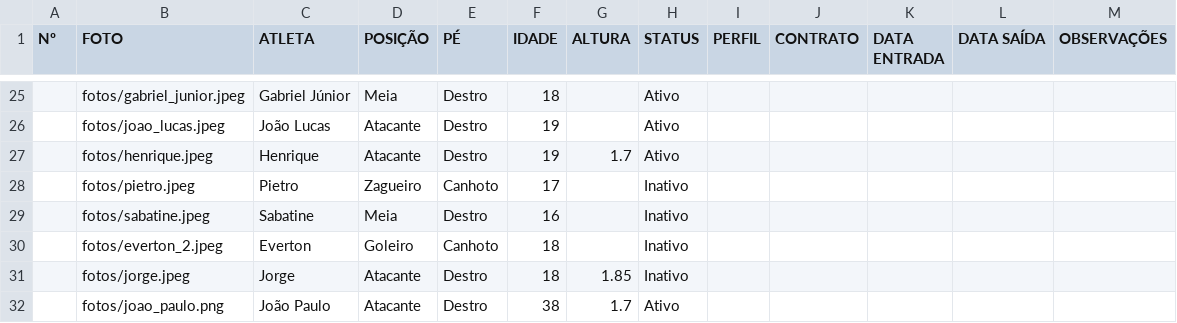
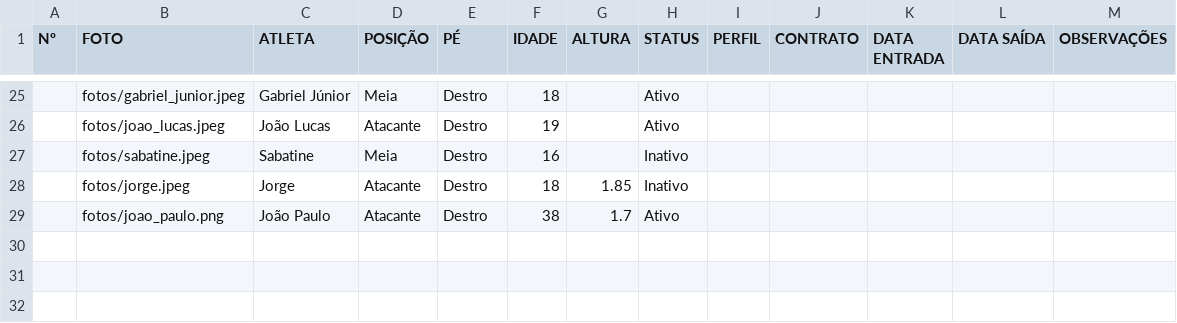
Before and after one commit to davyjunior2013-svg/dashboard-plantel-qfc, a CSV file: elenco.csv, drawn as a sheet; only a part is shown, gaps mark what is left out; the diff names each change by its address in the sheet, - before the commit and + after, or states it on an @@ line.

Commit message:
Remove Henrique, Pietro e Everton (goleiro, 18) do plantel

```diff
--- a/elenco.csv
+++ b/elenco.csv
-row 27:  | fotos/henrique.jpeg | Henrique | Atacante | Destro | 19 | 1.7 | Ativo
-row 28:  | fotos/pietro.jpeg | Pietro | Zagueiro | Canhoto | 17 |  | Inativo
-row 30:  | fotos/everton_2.jpeg | Everton | Goleiro | Canhoto | 18 |  | Inativo
```
Also changed, not shown: 1 other file.
